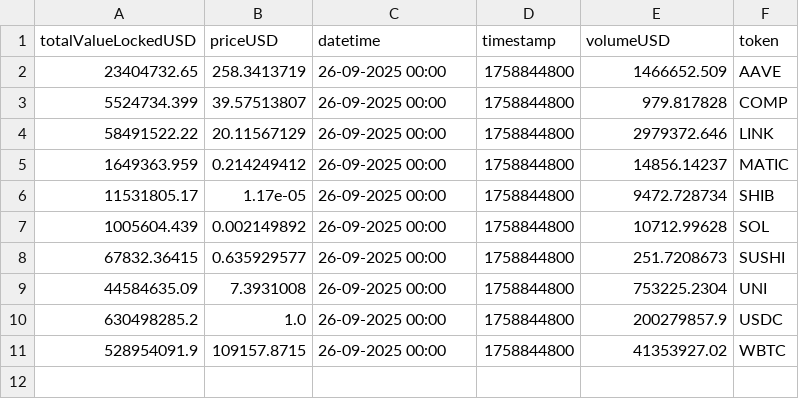
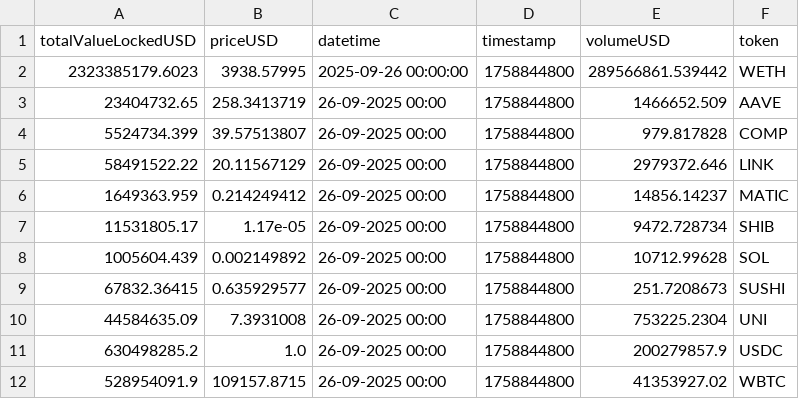
Before and after one commit to EthGlobal-RiskFi/EthGlobal-Frontend, a CSV file: public/data/crypto_data.csv, drawn as a sheet; the diff names each change by its address in the sheet, - before the commit and + after, or states it on an @@ line.

```diff
--- a/public/data/crypto_data.csv
+++ b/public/data/crypto_data.csv
+row 2: 2323385179.6023 | 3938.57995 | 2025-09-26 00:00:00 | 1758844800 | 289566861.539442 | WETH
```
Also changed, not shown: 1 other file.
